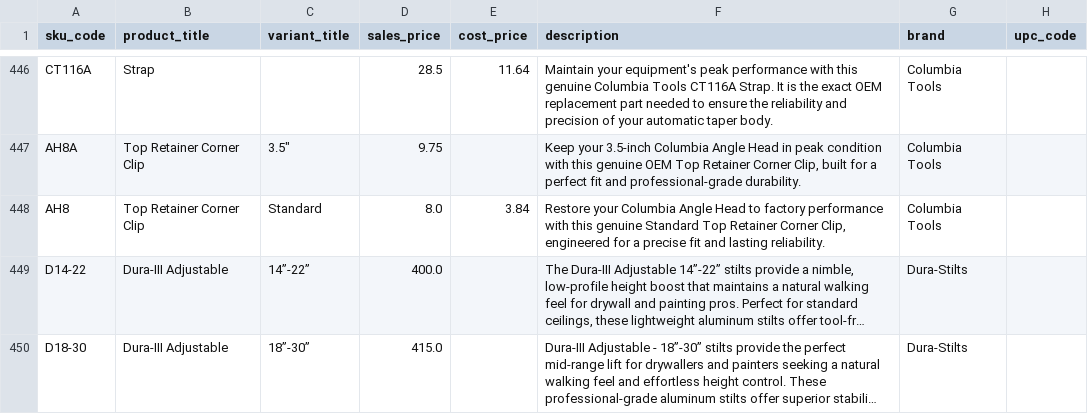
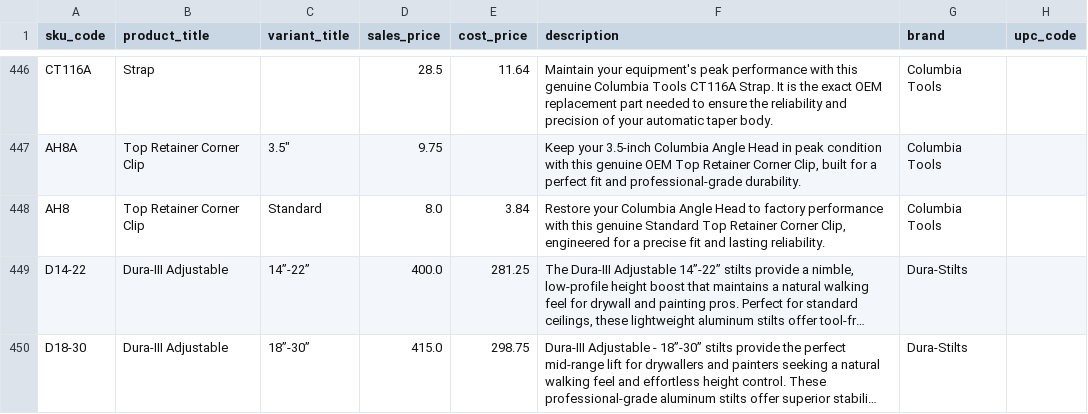
Before and after one commit to elliotttmiller/launch-dtb, a CSV file: products/launch/official/veeqo_inventory.csv, drawn as a sheet; only a part is shown, gaps mark what is left out; long unchanged cells end in …; the diff covers the shown part only; the diff names each change by its address in the sheet, - before the commit and + after, or states it on an @@ line.

```diff
--- a/products/launch/official/veeqo_inventory.csv
+++ b/products/launch/official/veeqo_inventory.csv
-E449 (cost_price): (empty)
+E449 (cost_price): 281.25
-E450 (cost_price): (empty)
+E450 (cost_price): 298.75
```
Also changed, not shown: 1 removed row and 1 edited cell elsewhere in this file, 1 other file.
